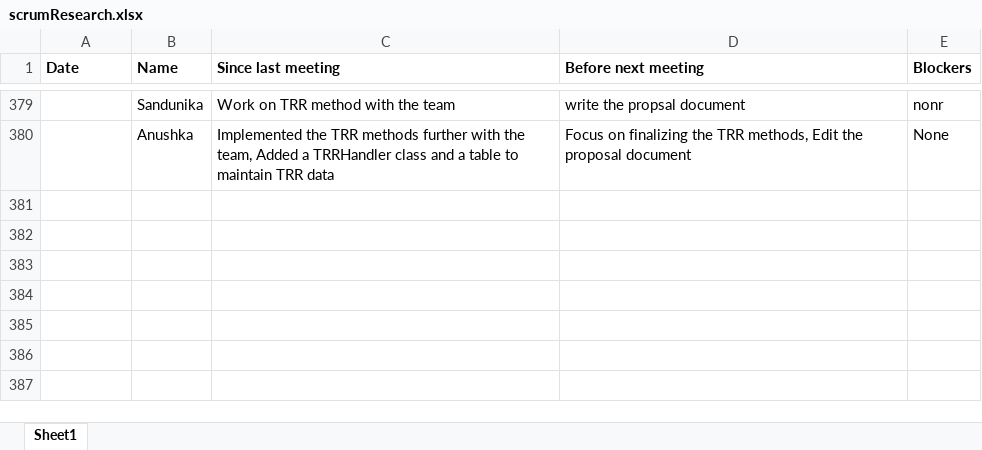
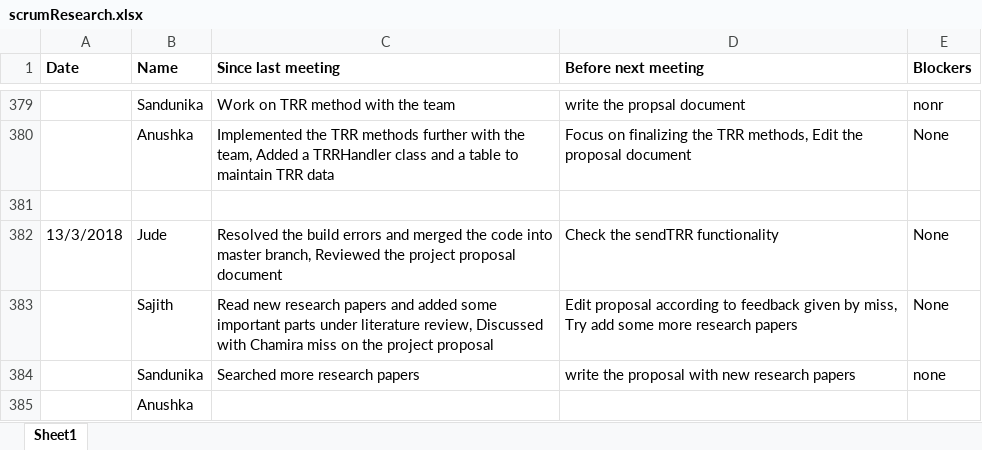
Before and after one commit to SajithNew16/Doc, an Excel workbook: scrumResearch.xlsx, sheet Sheet1, drawn as a sheet; only a part is shown, gaps mark what is left out; values as stored, in another font and other column widths than the file's, no borders; the diff names each change by its address in the sheet, - before the commit and + after, or states it on an @@ line.

```diff
--- a/scrumResearch.xlsx (sheet Sheet1)
+++ b/scrumResearch.xlsx (sheet Sheet1)
+row 381: (empty)
+row 382: 13/3/2018 | Jude | Resolved the build errors and merged the code into master branch, Reviewed the project proposal document | Check the sendTRR functionality | None
+row 383:  | Sajith | Read new research papers and added some important parts under literature review, Discussed with Chamira miss on the project proposal | Edit proposal according to feedback given by miss, Try add some more research papers | None
+row 384:  | Sandunika | Searched more research papers | write the proposal with new research papers | none
+row 385:  | Anushka
```
Also changed, not shown: 2 other files.
